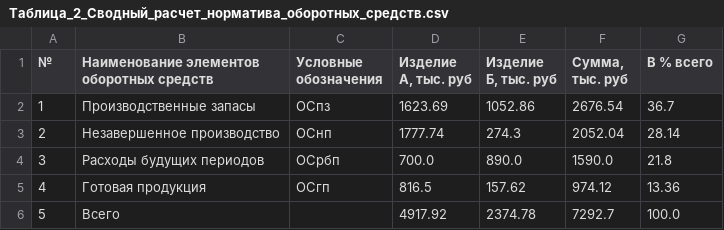
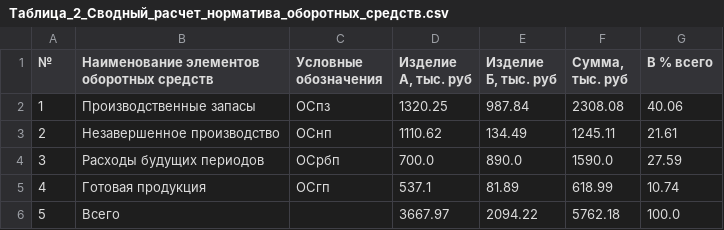
Before and after one commit to CheetoS101918/course, a CSV file: task3/Таблица_2_Сводный_расчет_норматива_оборотных_средств.csv, drawn as a sheet.

```diff
--- a/task3/Таблица_2_Сводный_расчет_норматива_оборотных_средств.csv
+++ b/task3/Таблица_2_Сводный_расчет_норматива_оборотных_средств.csv
@@ -1,6 +1,6 @@
 №;Наименование элементов оборотных средств;Условные обозначения;Изделие А, тыс. руб;Изделие Б, тыс. руб;Сумма, тыс. руб;В % всего
-1;Производственные запасы;ОСпз;1623.69;1052.86;2676.54;36.7
-2;Незавершенное производство;ОСнп;1777.74;274.3;2052.04;28.14
-3;Расходы будущих периодов;ОСрбп;700.0;890.0;1590.0;21.8
-4;Готовая продукция;ОСгп;816.5;157.62;974.12;13.36
-5;Всего;;4917.92;2374.78;7292.7;100.0
+1;Производственные запасы;ОСпз;1320.25;987.84;2308.08;40.06
+2;Незавершенное производство;ОСнп;1110.62;134.49;1245.11;21.61
+3;Расходы будущих периодов;ОСрбп;700.0;890.0;1590.0;27.59
+4;Готовая продукция;ОСгп;537.1;81.89;618.99;10.74
+5;Всего;;3667.97;2094.22;5762.18;100.0
```
Also changed, not shown: task2/Исходные_данные_основные_фонды.csv, task2/Основные_производственные_фонды_предприятия.csv, 4 other files.
